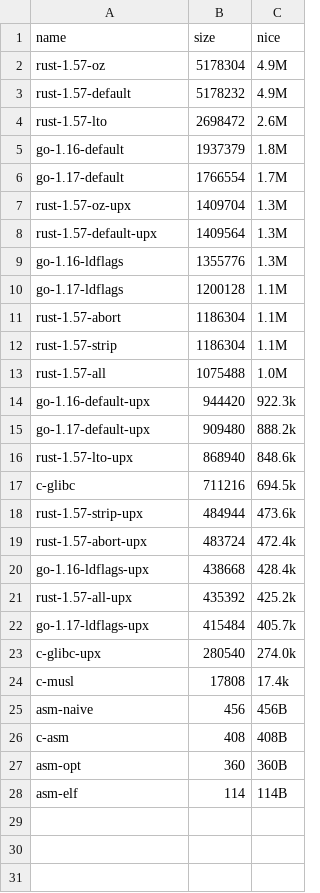
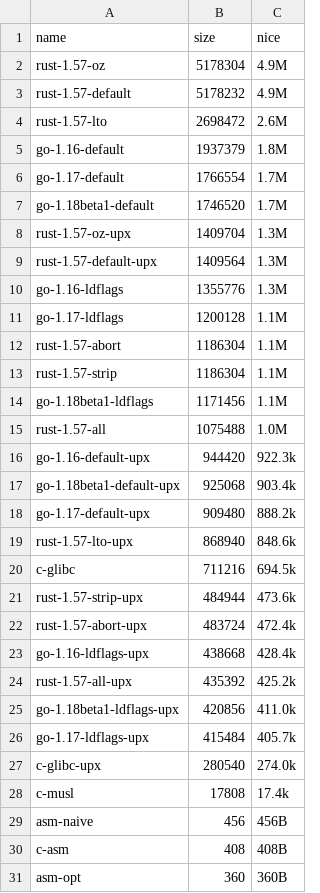
Before and after one commit to pablotron/tiny-binaries, a CSV file: out/sizes.csv, drawn as a sheet; only a part is shown; the shorter side is filled out with more unchanged rows; the diff names each change by its address in the sheet, - before the commit and + after, or states it on an @@ line.

```diff
--- a/out/sizes.csv
+++ b/out/sizes.csv
+row 7: go-1.18beta1-default | 1746520 | 1.7M
+row 14: go-1.18beta1-ldflags | 1171456 | 1.1M
+row 17: go-1.18beta1-default-upx | 925068 | 903.4k
+row 25: go-1.18beta1-ldflags-upx | 420856 | 411.0k
```
Also changed, not shown: 2 other files.
